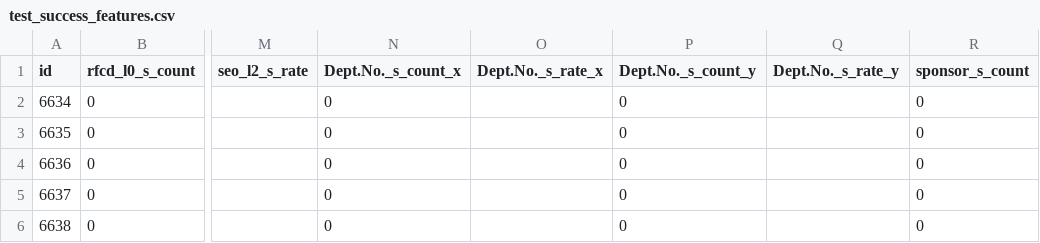
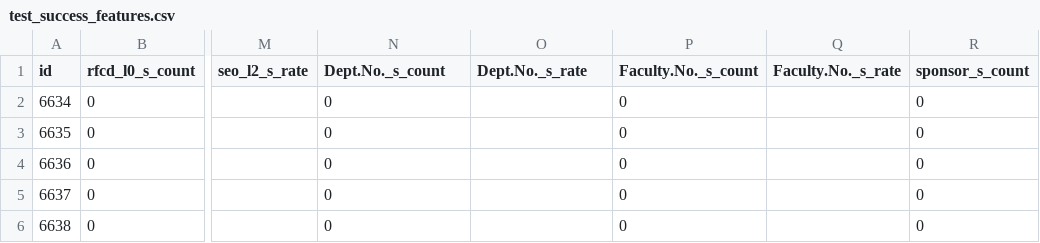
Before and after one commit to diegoami/DSRetreat_Melbourne_DIOLEM, a CSV file: data/test_success_features.csv, drawn as a sheet; only a part is shown, gaps mark what is left out; the diff names each change by its address in the sheet, - before the commit and + after, or states it on an @@ line.

```diff
--- a/data/test_success_features.csv
+++ b/data/test_success_features.csv
-N1: Dept.No._s_count_x
+N1: Dept.No._s_count
-O1: Dept.No._s_rate_x
+O1: Dept.No._s_rate
-P1: Dept.No._s_count_y
+P1: Faculty.No._s_count
-Q1: Dept.No._s_rate_y
+Q1: Faculty.No._s_rate
```
Also changed, not shown: data/test_apps_mod.csv, data/test_ml.csv, 5 other files.
